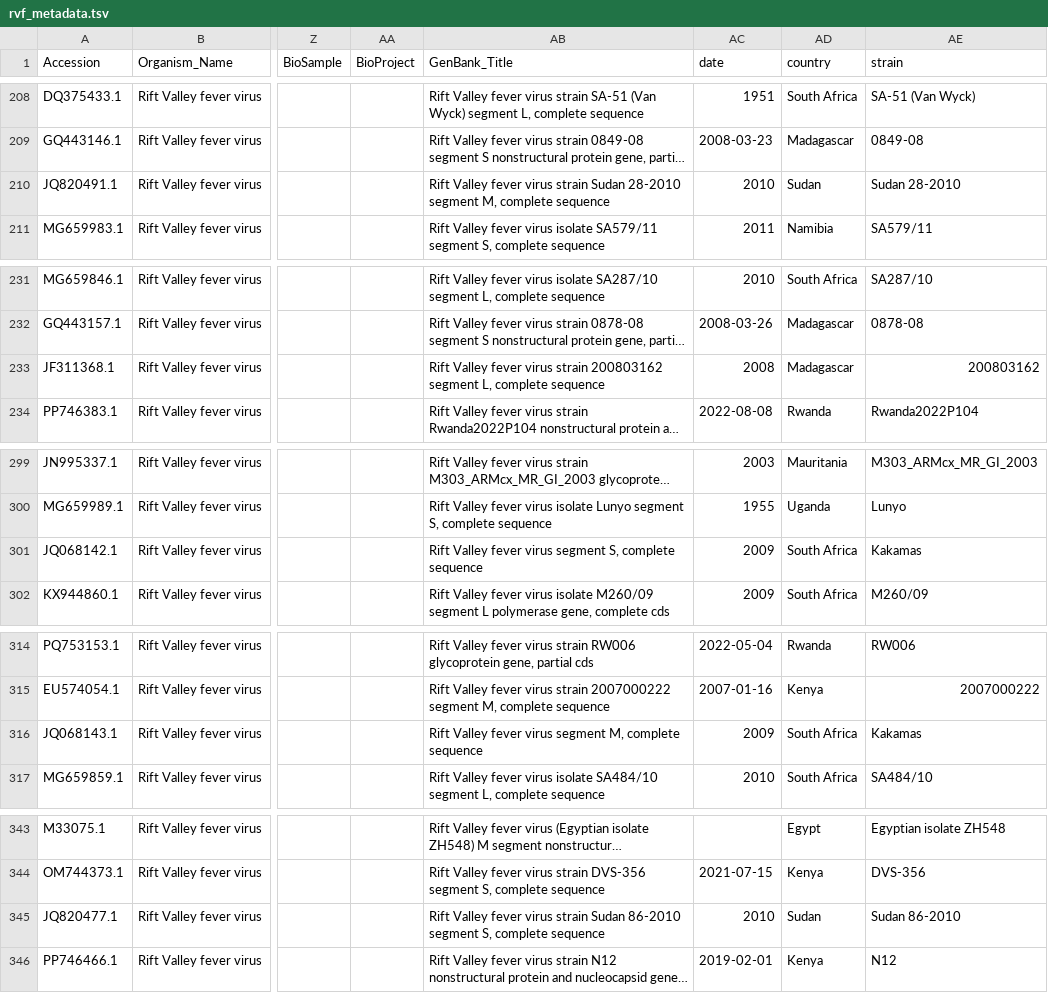
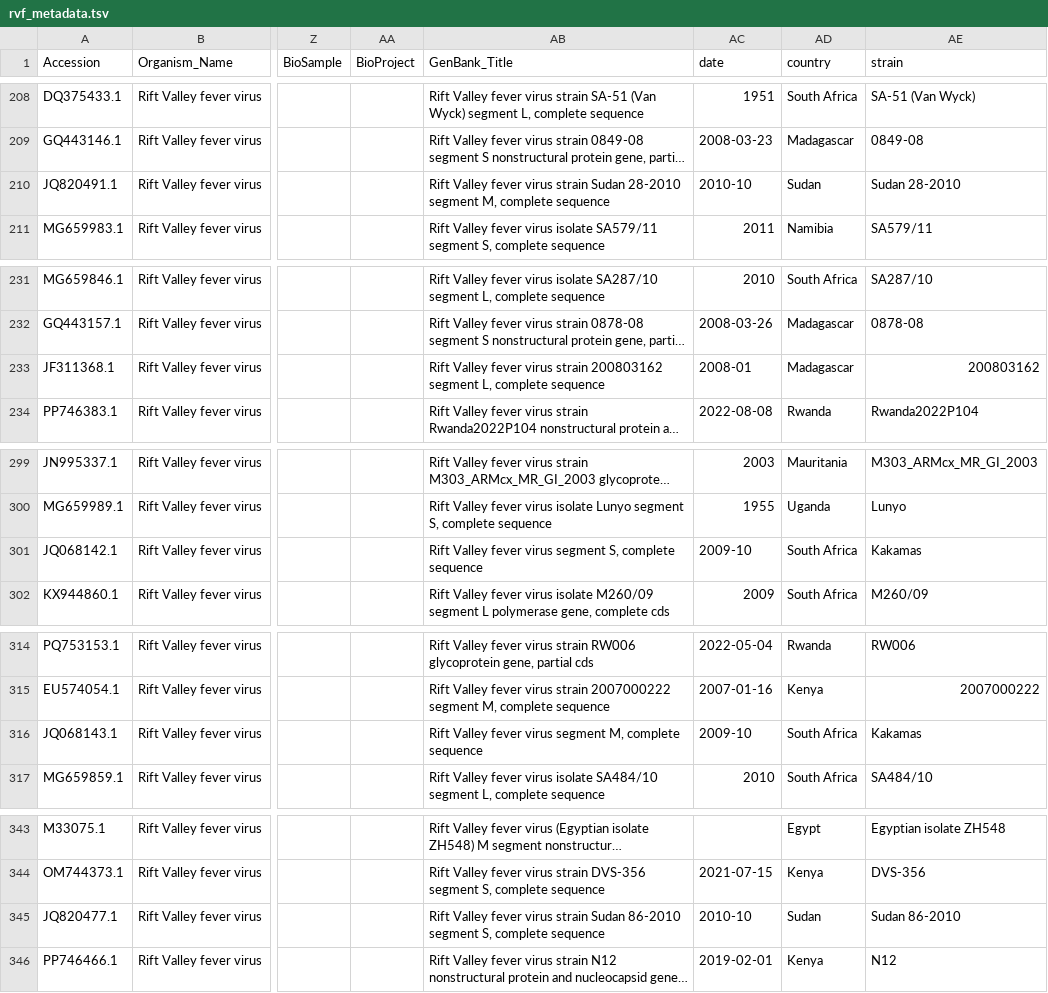
Before and after one commit to GKamundia/Phylos, a TSV file: data/metadata/rvf_metadata.tsv, drawn as a sheet; only a part is shown, gaps mark what is left out; long unchanged cells end in …; the diff covers the shown part only; the diff names each change by its address in the sheet, - before the commit and + after, or states it on an @@ line.

Commit message:
able to capture MMM-YYYY date format for prepare_metadata

```diff
--- a/data/metadata/rvf_metadata.tsv
+++ b/data/metadata/rvf_metadata.tsv
-AC210 (date): 2010
+AC210 (date): 2010-10
-AC233 (date): 2008
+AC233 (date): 2008-01
-AC301 (date): 2009
+AC301 (date): 2009-10
-AC316 (date): 2009
+AC316 (date): 2009-10
-AC345 (date): 2010
+AC345 (date): 2010-10
```
Also changed, not shown: 54 edited cells elsewhere in this file, 3 other files.
